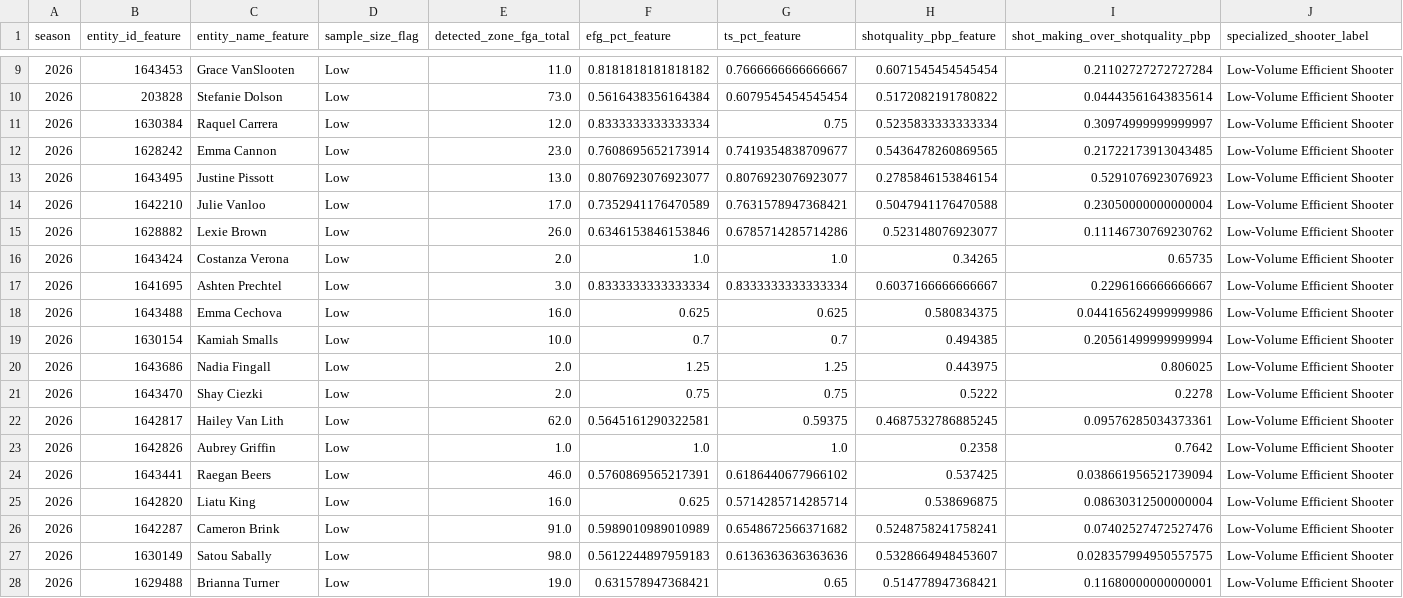
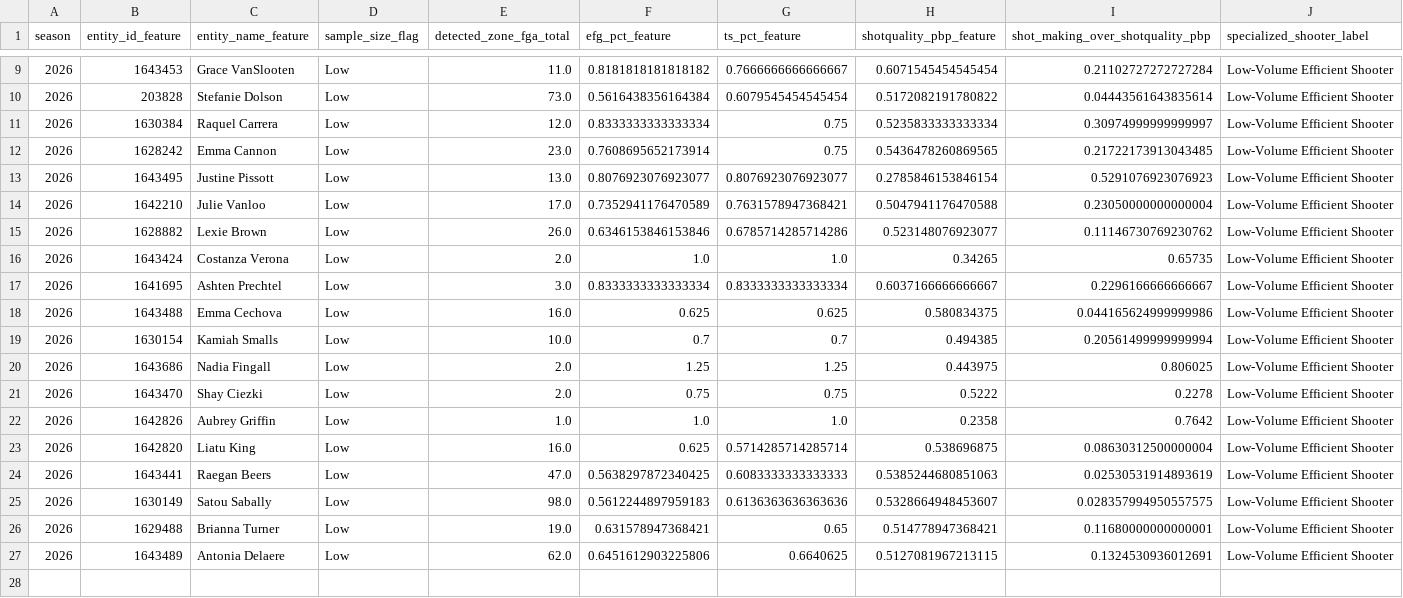
Before and after one commit to kbsmd-sportsmusicdata/wnba-pbpstats-2026-pipeline, a CSV file: data/pbpstats_wnba_2026/features_latest/2026/leaderboards/player_low_sample_efficiency_watchlist.csv, drawn as a sheet; only a part is shown, gaps mark what is left out; the shorter side is filled out with more unchanged rows; removed rows and columns are numbered as before the commit, all else as after; rows hold the shown columns only; the diff names each change by its address in the sheet, - before the commit and + after, or states it on an @@ line.

```diff
--- a/data/pbpstats_wnba_2026/features_latest/2026/leaderboards/player_low_sample_efficiency_watchlist.csv
+++ b/data/pbpstats_wnba_2026/features_latest/2026/leaderboards/player_low_sample_efficiency_watchlist.csv
-G12 (ts_pct_feature): 0.7419354838709677
+G12 (ts_pct_feature): 0.75
-row 22: 2026 | 1642817 | Hailey Van Lith | Low | 62.0 | 0.5645161290322581 | 0.59375 | 0.4687532786885245 | 0.09576285034373361 | Low-Volume Efficient Shooter
-row 24: 2026 | 1643441 | Raegan Beers | Low | 46.0 | 0.5760869565217391 | 0.6186440677966102 | 0.537425 | 0.038661956521739094 | Low-Volume Efficient Shooter
-row 26: 2026 | 1642287 | Cameron Brink | Low | 91.0 | 0.5989010989010989 | 0.6548672566371682 | 0.5248758241758241 | 0.07402527472527476 | Low-Volume Efficient Shooter
+row 24: 2026 | 1643441 | Raegan Beers | Low | 47.0 | 0.5638297872340425 | 0.6083333333333333 | 0.5385244680851063 | 0.02530531914893619 | Low-Volume Efficient Shooter
```
Also changed, not shown: data/pbpstats_wnba_2026/clean_latest/2026/player_totals_clean_latest.csv, data/pbpstats_wnba_2026/features_latest/2026/leaderboards/player_rim_and_three_leaders.csv, 38 other files.
